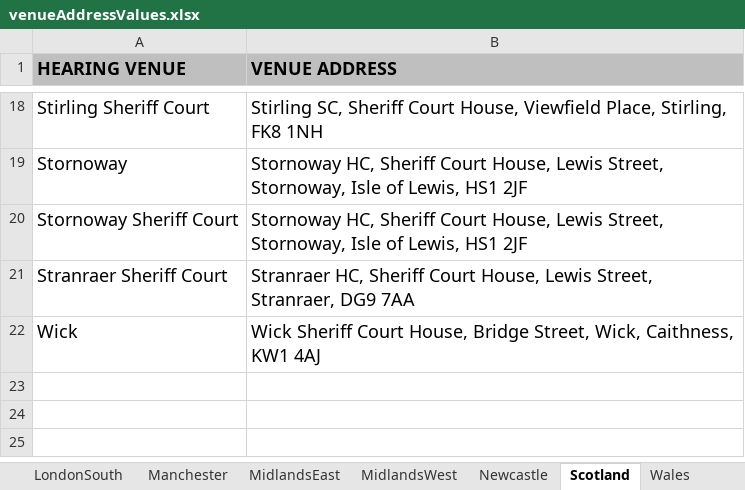
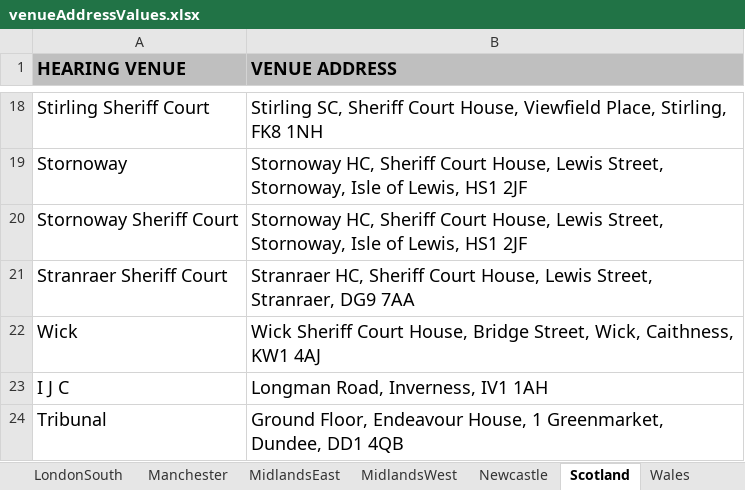
Before and after one commit to hmcts/ethos-repl-docmosis-service, an Excel workbook: src/main/resources/venueAddressValues.xlsx, sheet Scotland, drawn as a sheet; only a part is shown, gaps mark what is left out; values as stored, in another font and other column widths than the file's, no borders; the diff names each change by its address in the sheet, - before the commit and + after, or states it on an @@ line.

Commit message:
Updated venueAddressValues

```diff
--- a/src/main/resources/venueAddressValues.xlsx (sheet Scotland)
+++ b/src/main/resources/venueAddressValues.xlsx (sheet Scotland)
+row 23: I J C | Longman Road, Inverness, IV1 1AH
+row 24: Tribunal | Ground Floor, Endeavour House, 1 Greenmarket, Dundee, DD1 4QB
```
